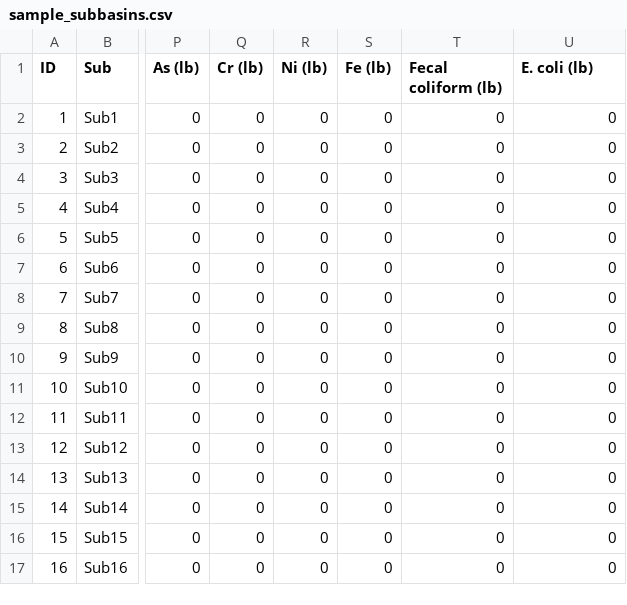
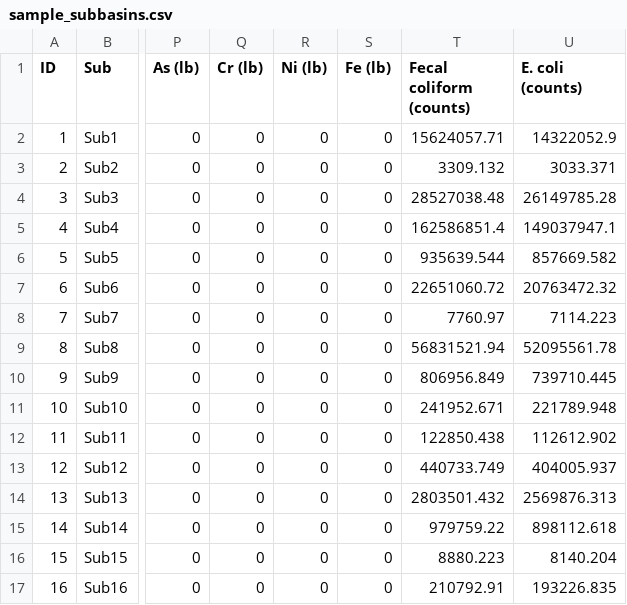
Before and after one commit to kapaiva/iBMP-Solver, a CSV file: data/sample_subbasins.csv, drawn as a sheet; only a part is shown, gaps mark what is left out; the diff covers the shown part only; the diff names each change by its address in the sheet, - before the commit and + after, or states it on an @@ line.

Commit message:
Second Update to the sample subbasin input template

```diff
--- a/data/sample_subbasins.csv
+++ b/data/sample_subbasins.csv
-T1: Fecal coliform (lb)
+T1: Fecal coliform (counts)
-U1: E. coli (lb)
+U1: E. coli (counts)
-T2 (Fecal coliform (counts)): 0
+T2 (Fecal coliform (counts)): 15624057.71
-U2 (E. coli (counts)): 0
+U2 (E. coli (counts)): 14322052.9
-T3 (Fecal coliform (counts)): 0
+T3 (Fecal coliform (counts)): 3309.132
-U3 (E. coli (counts)): 0
+U3 (E. coli (counts)): 3033.371
-T4 (Fecal coliform (counts)): 0
+T4 (Fecal coliform (counts)): 28527038.48
-U4 (E. coli (counts)): 0
+U4 (E. coli (counts)): 26149785.28
-T5 (Fecal coliform (counts)): 0
+T5 (Fecal coliform (counts)): 162586851.4
-U5 (E. coli (counts)): 0
+U5 (E. coli (counts)): 149037947.1
-T6 (Fecal coliform (counts)): 0
+T6 (Fecal coliform (counts)): 935639.544
-U6 (E. coli (counts)): 0
+U6 (E. coli (counts)): 857669.582
-T7 (Fecal coliform (counts)): 0
+T7 (Fecal coliform (counts)): 22651060.72
-U7 (E. coli (counts)): 0
+U7 (E. coli (counts)): 20763472.32
-T8 (Fecal coliform (counts)): 0
+T8 (Fecal coliform (counts)): 7760.97
-U8 (E. coli (counts)): 0
+U8 (E. coli (counts)): 7114.223
-T9 (Fecal coliform (counts)): 0
+T9 (Fecal coliform (counts)): 56831521.94
-U9 (E. coli (counts)): 0
+U9 (E. coli (counts)): 52095561.78
-T10 (Fecal coliform (counts)): 0
+T10 (Fecal coliform (counts)): 806956.849
-U10 (E. coli (counts)): 0
+U10 (E. coli (counts)): 739710.445
-T11 (Fecal coliform (counts)): 0
+T11 (Fecal coliform (counts)): 241952.671
-U11 (E. coli (counts)): 0
+U11 (E. coli (counts)): 221789.948
-T12 (Fecal coliform (counts)): 0
+T12 (Fecal coliform (counts)): 122850.438
-U12 (E. coli (counts)): 0
+U12 (E. coli (counts)): 112612.902
-T13 (Fecal coliform (counts)): 0
+T13 (Fecal coliform (counts)): 440733.749
-U13 (E. coli (counts)): 0
+U13 (E. coli (counts)): 404005.937
-T14 (Fecal coliform (counts)): 0
+T14 (Fecal coliform (counts)): 2803501.432
-U14 (E. coli (counts)): 0
+U14 (E. coli (counts)): 2569876.313
-T15 (Fecal coliform (counts)): 0
+T15 (Fecal coliform (counts)): 979759.22
-U15 (E. coli (counts)): 0
+U15 (E. coli (counts)): 898112.618
-T16 (Fecal coliform (counts)): 0
+T16 (Fecal coliform (counts)): 8880.223
-U16 (E. coli (counts)): 0
+U16 (E. coli (counts)): 8140.204
-T17 (Fecal coliform (counts)): 0
+T17 (Fecal coliform (counts)): 210792.91
-U17 (E. coli (counts)): 0
+U17 (E. coli (counts)): 193226.835
```
Also changed, not shown: 38 edited cells elsewhere in this file.
